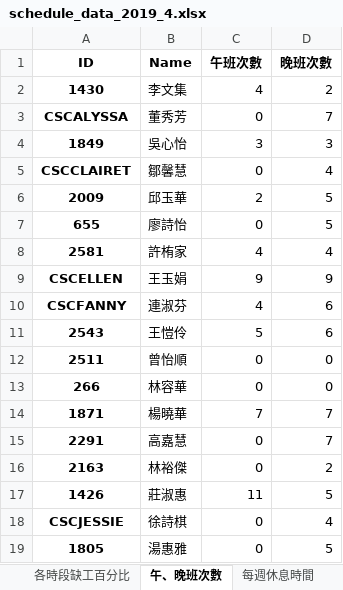
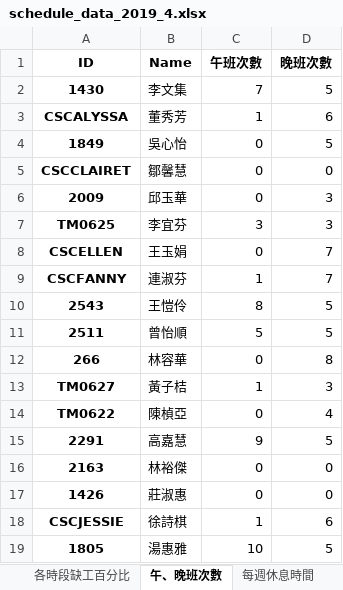
Before and after one commit to h920032/IM_project_alg, an Excel workbook: schedule_data_2019_4.xlsx, sheet 午、晚班次數, drawn as a sheet; only a part is shown; values as stored, in another font and other column widths than the file's, no borders; removed rows and columns are numbered as before the commit, all else as after; the diff covers the shown part only; the diff names each change by its address in the sheet, - before the commit and + after, or states it on an @@ line.

```diff
--- a/schedule_data_2019_4.xlsx (sheet 午、晚班次數)
+++ b/schedule_data_2019_4.xlsx (sheet 午、晚班次數)
-C2 (午班次數): 4
+C2 (午班次數): 7
-D2 (晚班次數): 2
+D2 (晚班次數): 5
-C3 (午班次數): 0
+C3 (午班次數): 1
-D3 (晚班次數): 7
+D3 (晚班次數): 6
-C4 (午班次數): 3
+C4 (午班次數): 0
-D4 (晚班次數): 3
+D4 (晚班次數): 5
-D5 (晚班次數): 4
+D5 (晚班次數): 0
-C6 (午班次數): 2
+C6 (午班次數): 0
-D6 (晚班次數): 5
+D6 (晚班次數): 3
-row 7: 655 | 廖詩怡 | 0 | 5
-row 8: 2581 | 許栯家 | 4 | 4
+row 7: TM0625 | 李宜芬 | 3 | 3
-C8 (午班次數): 9
+C8 (午班次數): 0
-D8 (晚班次數): 9
+D8 (晚班次數): 7
-C9 (午班次數): 4
+C9 (午班次數): 1
-D9 (晚班次數): 6
+D9 (晚班次數): 7
-C10 (午班次數): 5
+C10 (午班次數): 8
-D10 (晚班次數): 6
+D10 (晚班次數): 5
-C11 (午班次數): 0
+C11 (午班次數): 5
-D11 (晚班次數): 0
+D11 (晚班次數): 5
-D12 (晚班次數): 0
+D12 (晚班次數): 8
-row 14: 1871 | 楊曉華 | 7 | 7
+row 13: TM0627 | 黃子桔 | 1 | 3
+row 14: TM0622 | 陳楨亞 | 0 | 4
-C15 (午班次數): 0
+C15 (午班次數): 9
-D15 (晚班次數): 7
+D15 (晚班次數): 5
-D16 (晚班次數): 2
+D16 (晚班次數): 0
-C17 (午班次數): 11
+C17 (午班次數): 0
-D17 (晚班次數): 5
+D17 (晚班次數): 0
-C18 (午班次數): 0
+C18 (午班次數): 1
-D18 (晚班次數): 4
+D18 (晚班次數): 6
-C19 (午班次數): 0
+C19 (午班次數): 10
```
Also changed, not shown: 10 added rows, 2 removed rows and 24 edited cells elsewhere in this sheet, sheet 班表, sheet 缺工冗員表, sheet 每週休息時間, sheet 缺工人數, sheet 各時段缺工百分比, sheet 每天缺工百分比, 4 other files.
